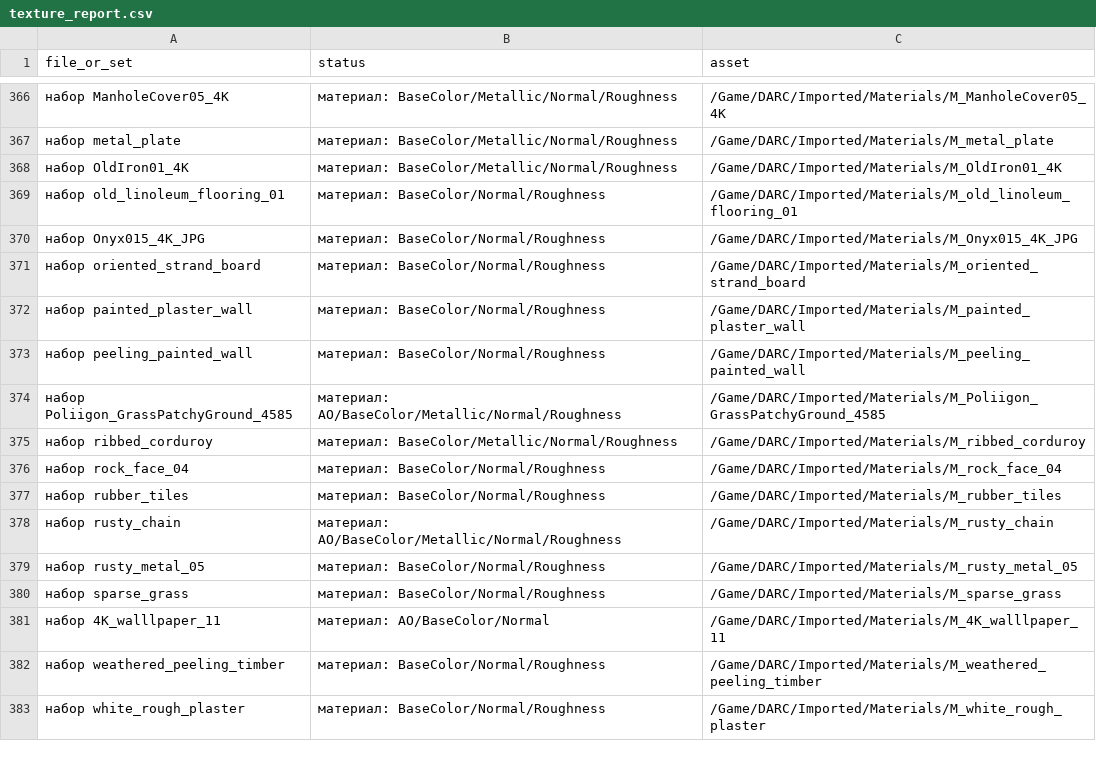
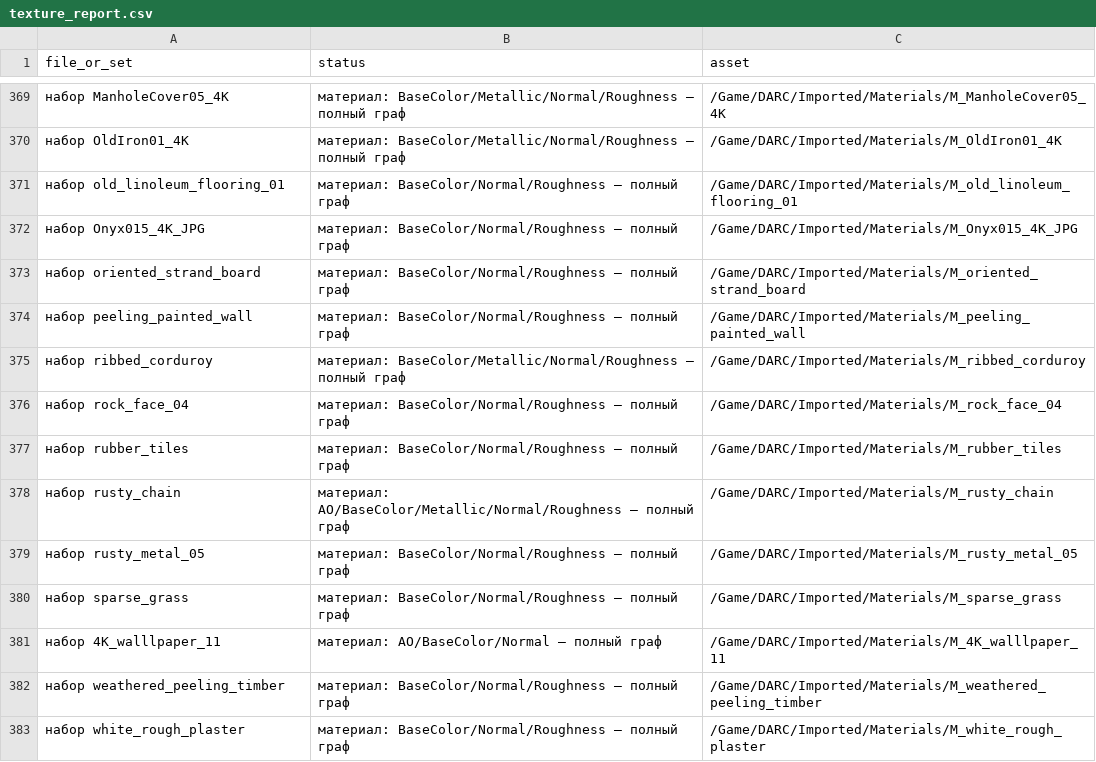
Before and after one commit to dan228855-prog/Dark, a CSV file: docs/texture_report.csv, drawn as a sheet; only a part is shown, gaps mark what is left out; removed rows and columns are numbered as before the commit, all else as after; the diff covers the shown part only; the diff names each change by its address in the sheet, - before the commit and + after, or states it on an @@ line.

```diff
--- a/docs/texture_report.csv
+++ b/docs/texture_report.csv
-B369 (status): материал: BaseColor/Metallic/Normal/Roughness
+B369 (status): материал: BaseColor/Metallic/Normal/Roughness — полный граф
-row 367: набор metal_plate | материал: BaseColor/Metallic/Normal/Roughness | /Game/DARC/Imported/Materials/M_metal_plate
-B370 (status): материал: BaseColor/Metallic/Normal/Roughness
+B370 (status): материал: BaseColor/Metallic/Normal/Roughness — полный граф
-B371:B373 (status): материал: BaseColor/Normal/Roughness
+B371:B373 (status): материал: BaseColor/Normal/Roughness — полный граф
-row 372: набор painted_plaster_wall | материал: BaseColor/Normal/Roughness | /Game/DARC/Imported/Materials/M_painted_plaster_wall
-B374 (status): материал: BaseColor/Normal/Roughness
+B374 (status): материал: BaseColor/Normal/Roughness — полный граф
-row 374: набор Poliigon_GrassPatchyGround_4585 | материал: AO/BaseColor/Metallic/Normal/Roughness | /Game/DARC/Imported/Materials/M_Poliigon_GrassPatchyGround_4585
-B375 (status): материал: BaseColor/Metallic/Normal/Roughness
+B375 (status): материал: BaseColor/Metallic/Normal/Roughness — полный граф
-B376:B377 (status): материал: BaseColor/Normal/Roughness
+B376:B377 (status): материал: BaseColor/Normal/Roughness — полный граф
-B378 (status): материал: AO/BaseColor/Metallic/Normal/Roughness
+B378 (status): материал: AO/BaseColor/Metallic/Normal/Roughness — полный граф
-B379:B380 (status): материал: BaseColor/Normal/Roughness
+B379:B380 (status): материал: BaseColor/Normal/Roughness — полный граф
-B381 (status): материал: AO/BaseColor/Normal
+B381 (status): материал: AO/BaseColor/Normal — полный граф
-B382:B383 (status): материал: BaseColor/Normal/Roughness
+B382:B383 (status): материал: BaseColor/Normal/Roughness — полный граф
```
Also changed, not shown: 8 added rows, 5 removed rows, 11 moved rows and 19 edited cells elsewhere in this file, docs/asset_inventory.csv, 1 other file.
